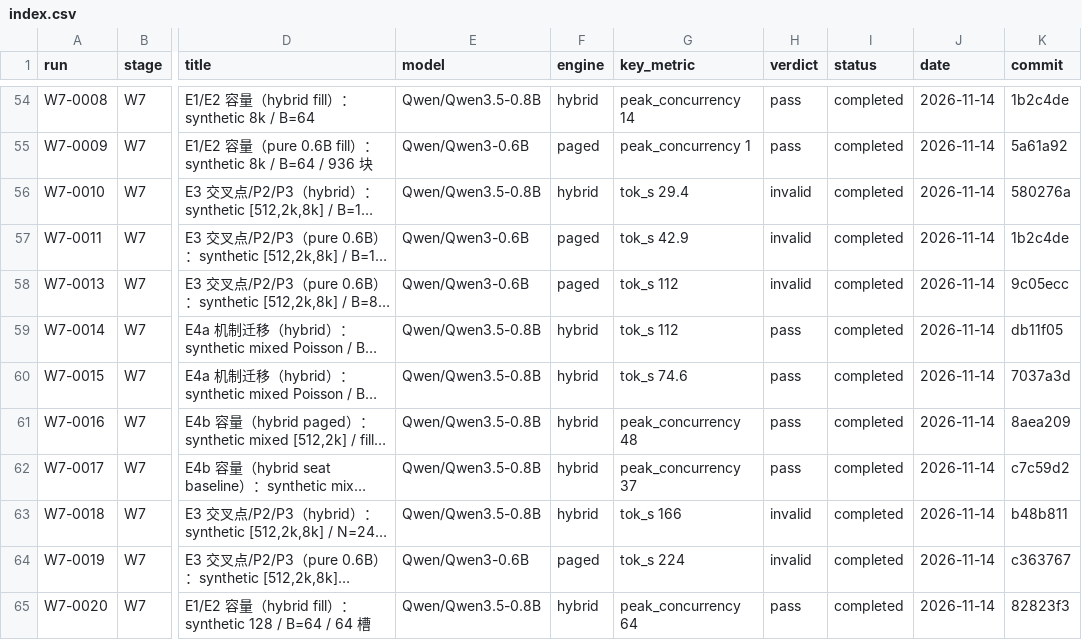
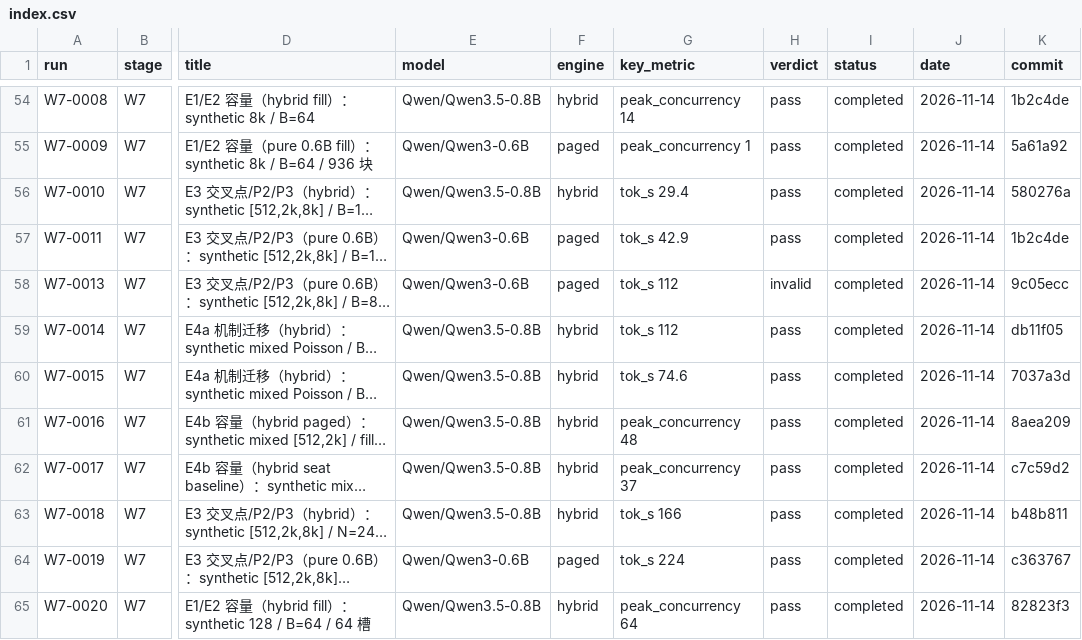
Before and after one commit to RAIN-LOJK/llm-serving, a CSV file: results/index.csv, drawn as a sheet; only a part is shown, gaps mark what is left out; long unchanged cells end in …; the diff names each change by its address in the sheet, - before the commit and + after, or states it on an @@ line.

```diff
--- a/results/index.csv
+++ b/results/index.csv
-H56:H57 (verdict): invalid
+H56:H57 (verdict): pass
-H63:H64 (verdict): invalid
+H63:H64 (verdict): pass
```
Also changed, not shown: 24 other files.
